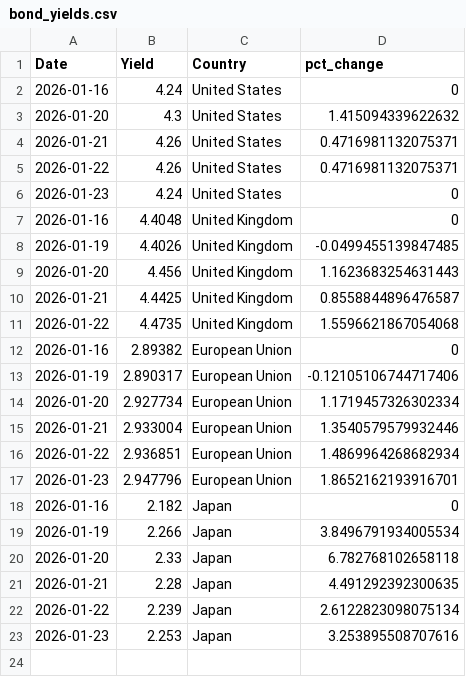
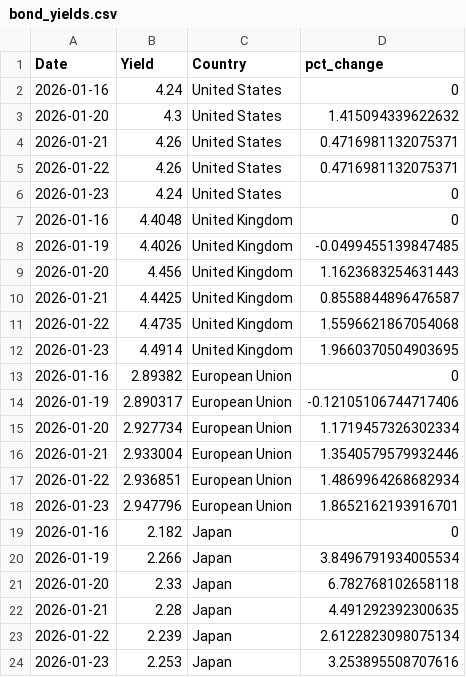
Before and after one commit to ryanSlatt/Bond-Yields, a CSV file: output/bond_yields.csv, drawn as a sheet.

```diff
--- a/output/bond_yields.csv
+++ b/output/bond_yields.csv
@@ -11,2 +11,3 @@ Date,Yield,Country,pct_change
 2026-01-22,4.4735,United Kingdom,1.5596621867054068
+2026-01-23,4.4914,United Kingdom,1.9660370504903695
 2026-01-16,2.89382,European Union,0
```
